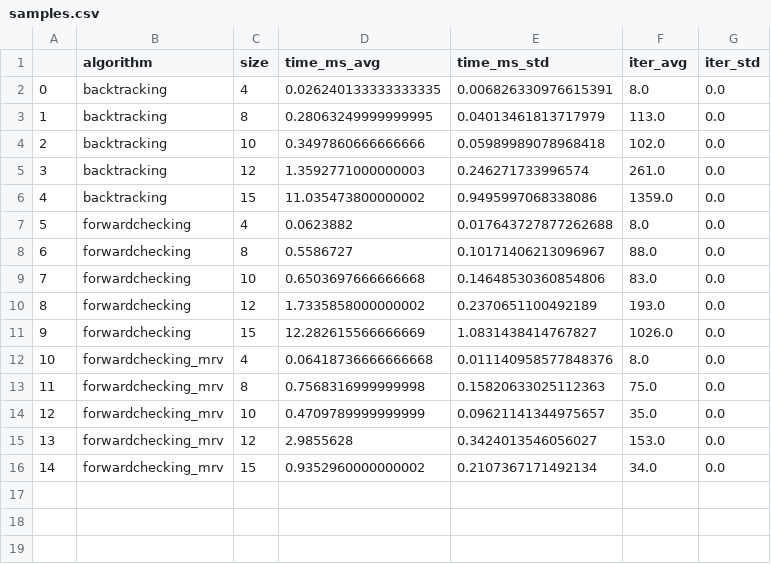
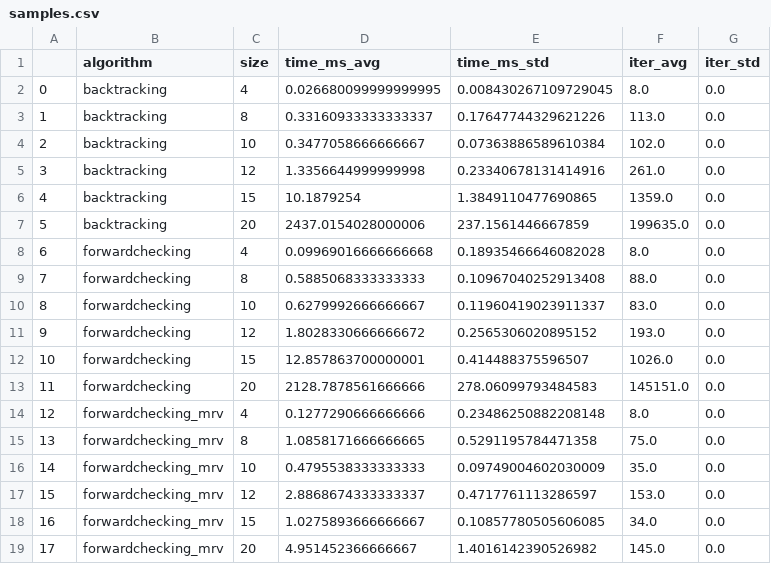
Before and after one commit to LucianoAlbanes/ia-uncuyo-2022, a CSV file: tp6-csp/code/attachments/samples.csv, drawn as a sheet; addresses are those after the commit; the diff names each change by its address in the sheet, - before the commit and + after, or states it on an @@ line.

```diff
--- a/tp6-csp/code/attachments/samples.csv
+++ b/tp6-csp/code/attachments/samples.csv
-D2 (time_ms_avg): 0.026240133333333335
+D2 (time_ms_avg): 0.026680099999999995
-E2 (time_ms_std): 0.006826330976615391
+E2 (time_ms_std): 0.008430267109729045
-D3 (time_ms_avg): 0.28063249999999995
+D3 (time_ms_avg): 0.33160933333333337
-E3 (time_ms_std): 0.04013461813717979
+E3 (time_ms_std): 0.17647744329621226
-D4 (time_ms_avg): 0.3497860666666666
+D4 (time_ms_avg): 0.3477058666666667
-E4 (time_ms_std): 0.05989989078968418
+E4 (time_ms_std): 0.07363886589610384
-D5 (time_ms_avg): 1.3592771000000003
+D5 (time_ms_avg): 1.3356644999999998
-E5 (time_ms_std): 0.246271733996574
+E5 (time_ms_std): 0.23340678131414916
-D6 (time_ms_avg): 11.035473800000002
+D6 (time_ms_avg): 10.1879254
-E6 (time_ms_std): 0.9495997068338086
+E6 (time_ms_std): 1.3849110477690865
+row 7: 5 | backtracking | 20 | 2437.0154028000006 | 237.1561446667859 | 199635.0 | 0.0
@@ column A renumbered between rows 8 and 18 @@
-D8 (time_ms_avg): 0.0623882
+D8 (time_ms_avg): 0.09969016666666668
-E8 (time_ms_std): 0.017643727877262688
+E8 (time_ms_std): 0.18935466646082028
-D9 (time_ms_avg): 0.5586727
+D9 (time_ms_avg): 0.5885068333333333
-E9 (time_ms_std): 0.10171406213096967
+E9 (time_ms_std): 0.10967040252913408
-D10 (time_ms_avg): 0.6503697666666668
+D10 (time_ms_avg): 0.6279992666666667
-E10 (time_ms_std): 0.14648530360854806
+E10 (time_ms_std): 0.11960419023911337
-D11 (time_ms_avg): 1.7335858000000002
+D11 (time_ms_avg): 1.8028330666666672
-E11 (time_ms_std): 0.2370651100492189
+E11 (time_ms_std): 0.2565306020895152
-D12 (time_ms_avg): 12.282615566666669
+D12 (time_ms_avg): 12.857863700000001
-E12 (time_ms_std): 1.0831438414767827
+E12 (time_ms_std): 0.414488375596507
+row 13: 11 | forwardchecking | 20 | 2128.7878561666666 | 278.06099793484583 | 145151.0 | 0.0
-D14 (time_ms_avg): 0.06418736666666668
+D14 (time_ms_avg): 0.1277290666666666
-E14 (time_ms_std): 0.011140958577848376
+E14 (time_ms_std): 0.23486250882208148
-D15 (time_ms_avg): 0.7568316999999998
+D15 (time_ms_avg): 1.0858171666666665
-E15 (time_ms_std): 0.15820633025112363
+E15 (time_ms_std): 0.5291195784471358
-D16 (time_ms_avg): 0.4709789999999999
+D16 (time_ms_avg): 0.4795538333333333
-E16 (time_ms_std): 0.09621141344975657
+E16 (time_ms_std): 0.09749004602030009
-D17 (time_ms_avg): 2.9855628
+D17 (time_ms_avg): 2.8868674333333337
-E17 (time_ms_std): 0.3424013546056027
+E17 (time_ms_std): 0.4717761113286597
-D18 (time_ms_avg): 0.9352960000000002
+D18 (time_ms_avg): 1.0275893666666667
-E18 (time_ms_std): 0.2107367171492134
+E18 (time_ms_std): 0.10857780505606085
+row 19: 17 | forwardchecking_mrv | 20 | 4.951452366666667 | 1.4016142390526982 | 145.0 | 0.0
```
Also changed, not shown: tp6-csp/code/attachments/simulations.csv, 4 other files.
